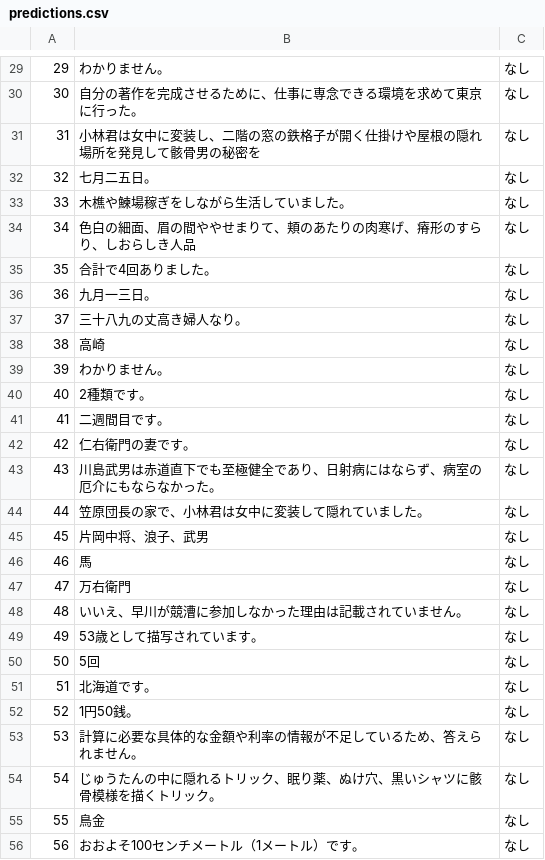
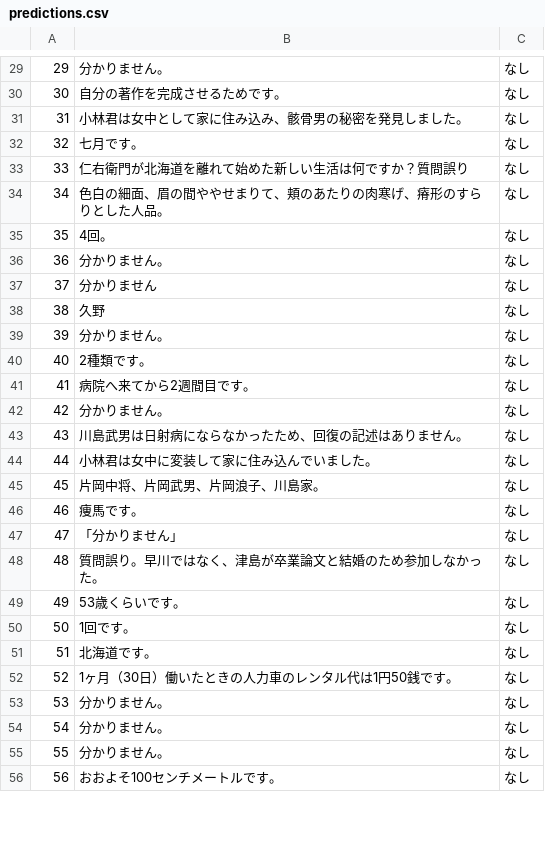
Before and after one commit to FutaTsuru/RAG-1-Competition, a CSV file: evaluation/submit/predictions.csv, drawn as a sheet; only a part is shown, gaps mark what is left out; the diff covers the shown part only.

```diff
--- a/evaluation/submit/predictions.csv
+++ b/evaluation/submit/predictions.csv
@@ -29,28 +29,28 @@
-29,わかりません。,なし
-30,自分の著作を完成させるために、仕事に専念できる環境を求めて東京に行った。,なし
-31,小林君は女中に変装し、二階の窓の鉄格子が開く仕掛けや屋根の隠れ場所を発見して骸骨男の秘密を,なし
-32,七月二五日。,なし
-33,木樵や鰊場稼ぎをしながら生活していました。,なし
-34,色白の細面、眉の間ややせまりて、頬のあたりの肉寒げ、瘠形のすらり、しおらしき人品,なし
-35,合計で4回ありました。,なし
-36,九月一三日。,なし
-37,三十八九の丈高き婦人なり。,なし
-38,高崎,なし
-39,わかりません。,なし
+29,分かりません。,なし
+30,自分の著作を完成させるためです。,なし
+31,小林君は女中として家に住み込み、骸骨男の秘密を発見しました。,なし
+32,七月です。,なし
+33,仁右衛門が北海道を離れて始めた新しい生活は何ですか？質問誤り,なし
+34,色白の細面、眉の間ややせまりて、頬のあたりの肉寒げ、瘠形のすらりとした人品。,なし
+35,4回。,なし
+36,分かりません。,なし
+37,分かりません,なし
+38,久野,なし
+39,分かりません。,なし
 40,2種類です。,なし
-41,二週間目です。,なし
-42,仁右衛門の妻です。,なし
-43,川島武男は赤道直下でも至極健全であり、日射病にはならず、病室の厄介にもならなかった。,なし
-44,笠原団長の家で、小林君は女中に変装して隠れていました。,なし
-45,片岡中将、浪子、武男,なし
-46,馬,なし
-47,万右衛門,なし
-48,いいえ、早川が競漕に参加しなかった理由は記載されていません。,なし
-49,53歳として描写されています。,なし
-50,5回,なし
+41,病院へ来てから2週間目です。,なし
+42,分かりません。,なし
+43,川島武男は日射病にならなかったため、回復の記述はありません。,なし
+44,小林君は女中に変装して家に住み込んでいました。,なし
+45,片岡中将、片岡武男、片岡浪子、川島家。,なし
+46,痩馬です。,なし
+47,「分かりません」,なし
+48,質問誤り。早川ではなく、津島が卒業論文と結婚のため参加しなかった。,なし
+49,53歳くらいです。,なし
+50,1回です。,なし
 51,北海道です。,なし
-52,1円50銭。,なし
-53,計算に必要な具体的な金額や利率の情報が不足しているため、答えられません。,なし
-54,じゅうたんの中に隠れるトリック、眠り薬、ぬけ穴、黒いシャツに骸骨模様を描くトリック。,なし
-55,鳥金,なし
-56,おおよそ100センチメートル（1メートル）です。,なし
+52,1ヶ月（30日）働いたときの人力車のレンタル代は1円50銭です。,なし
+53,分かりません。,なし
+54,分かりません。,なし
+55,分かりません。,なし
+56,おおよそ100センチメートルです。,なし
```
Also changed, not shown: 30 edited cells elsewhere in this file, 2 other files.
